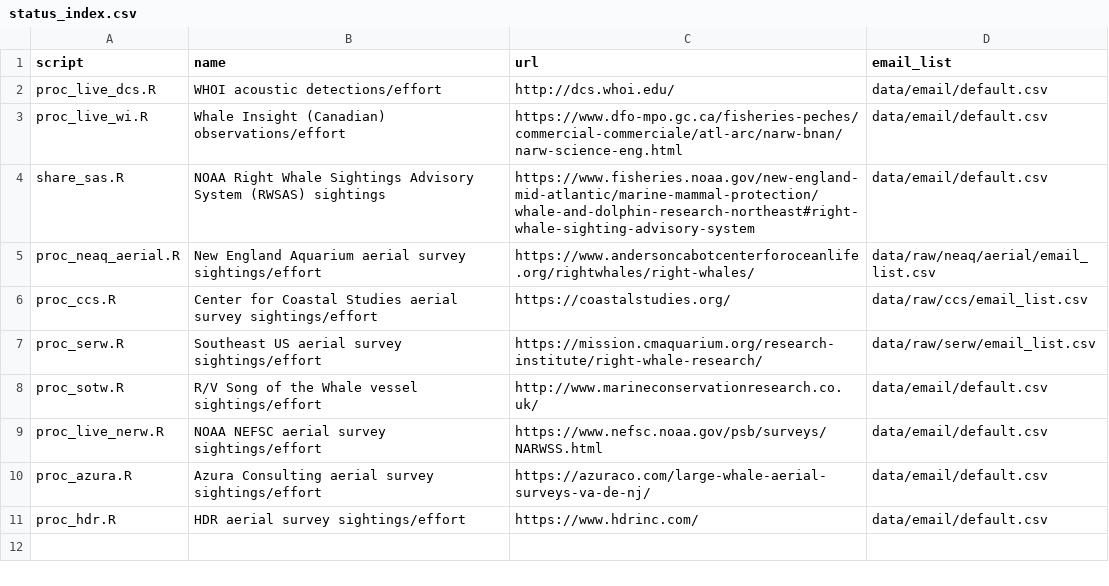
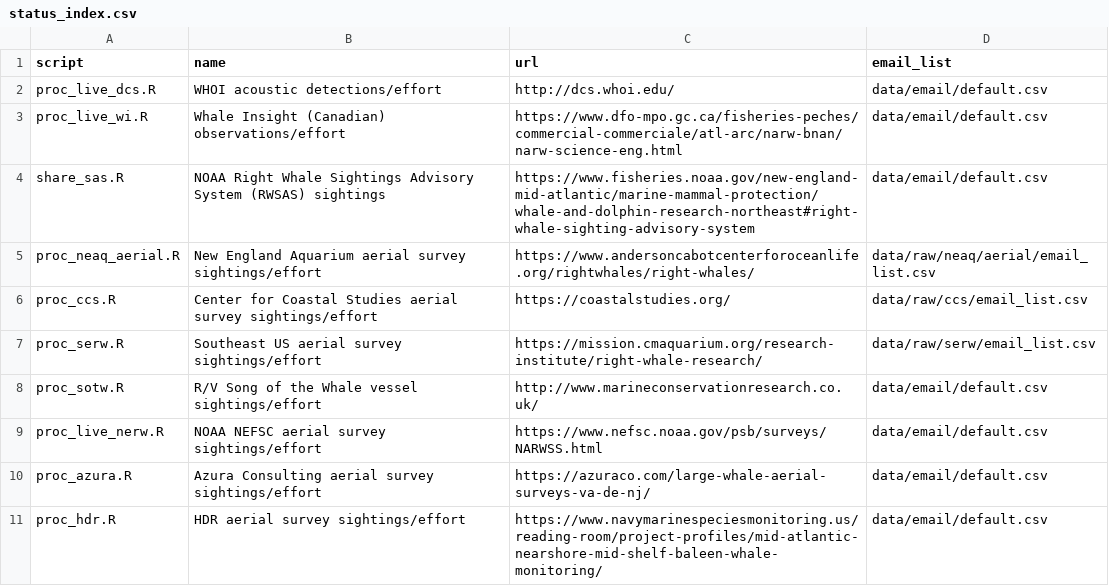
Before and after one commit to hansenjohnson/WhaleMap, a CSV file: status_index.csv, drawn as a sheet.

Commit message:
update hdr link

```diff
--- a/status_index.csv
+++ b/status_index.csv
@@ -10,2 +10,2 @@ proc_live_nerw.R,NOAA NEFSC aerial survey sightings/effort,https://www.nefsc.noa
 proc_azura.R,Azura Consulting aerial survey sightings/effort,https://azuraco.com/large-whale-aerial-surveys-va-de-nj/,data/email/default.csv
-proc_hdr.R,HDR aerial survey sightings/effort,https://www.hdrinc.com/,data/email/default.csv
+proc_hdr.R,HDR aerial survey sightings/effort,https://www.navymarinespeciesmonitoring.us/reading-room/project-profiles/mid-atlantic-nearshore-mid-shelf-baleen-whale-monitoring/,data/email/default.csv
```
